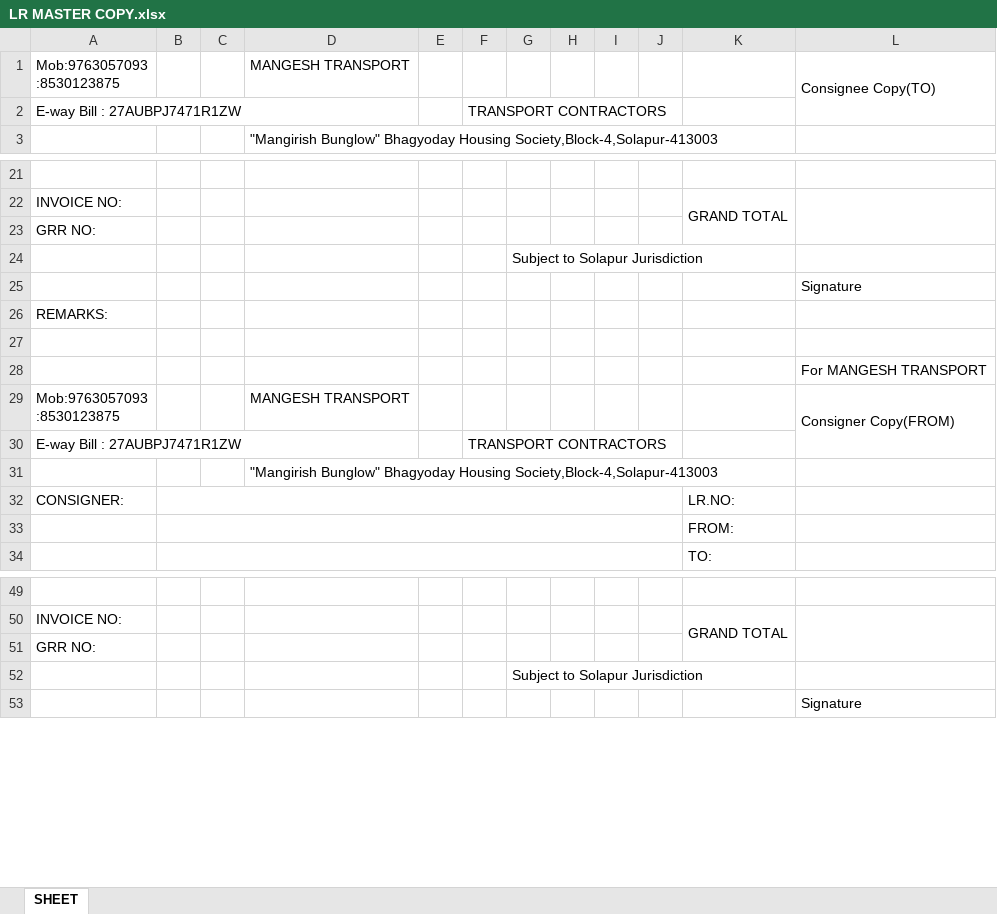
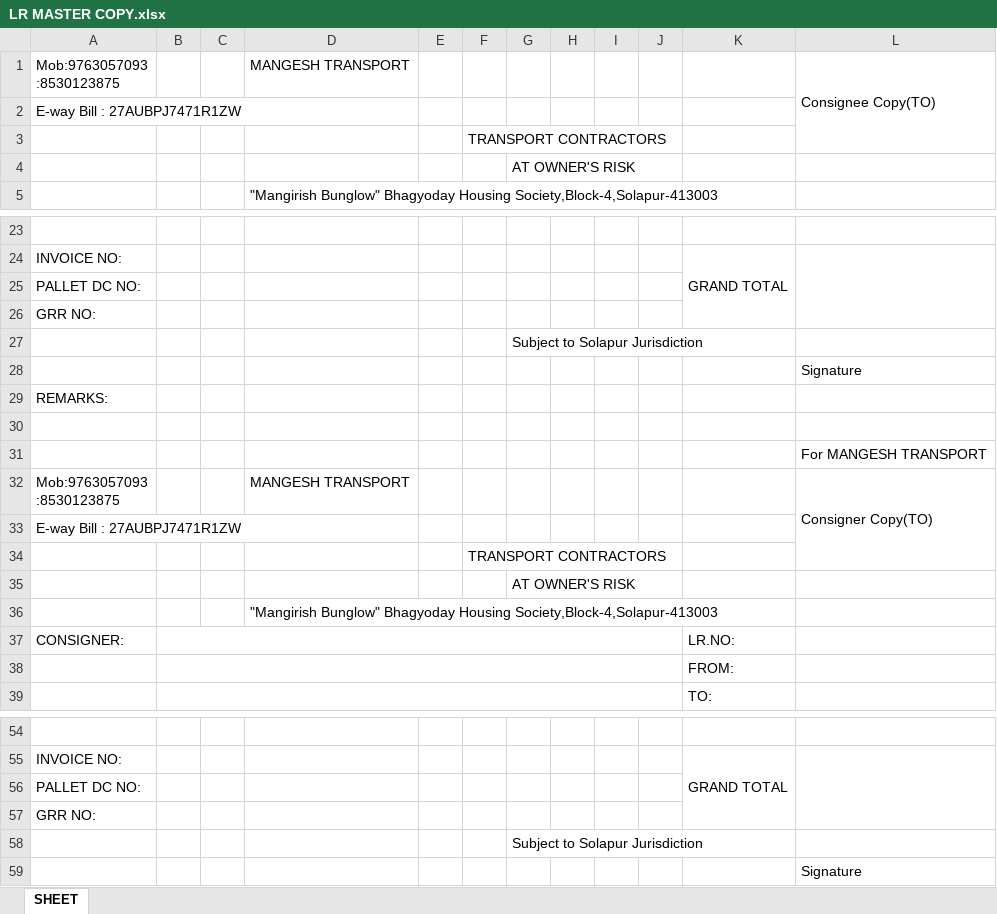
Before and after one commit to coldhearted0913/LRBillingOnline, an Excel workbook: LR MASTER COPY.xlsx, sheet SHEET, drawn as a sheet; only a part is shown, gaps mark what is left out; values as stored, in another font and other column widths than the file's, no cell formats; addresses are those after the commit; the diff names each change by its address in the sheet, - before the commit and + after, or states it on an @@ line.

```diff
--- a/LR MASTER COPY.xlsx (sheet SHEET)
+++ b/LR MASTER COPY.xlsx (sheet SHEET)
-F2: TRANSPORT CONTRACTORS
+F2: (empty)
+row 3:  |  |  |  |  | TRANSPORT CONTRACTORS
+row 4:  |  |  |  |  |  | AT OWNER'S RISK
+row 25: PALLET DC NO:
-L32: Consigner Copy(FROM)
+L32: Consigner Copy(TO)
-F33: TRANSPORT CONTRACTORS
+F33: (empty)
+row 34:  |  |  |  |  | TRANSPORT CONTRACTORS
+row 35:  |  |  |  |  |  | AT OWNER'S RISK
+row 56: PALLET DC NO:
```
Also changed, not shown: cell formats, 12 other files.
